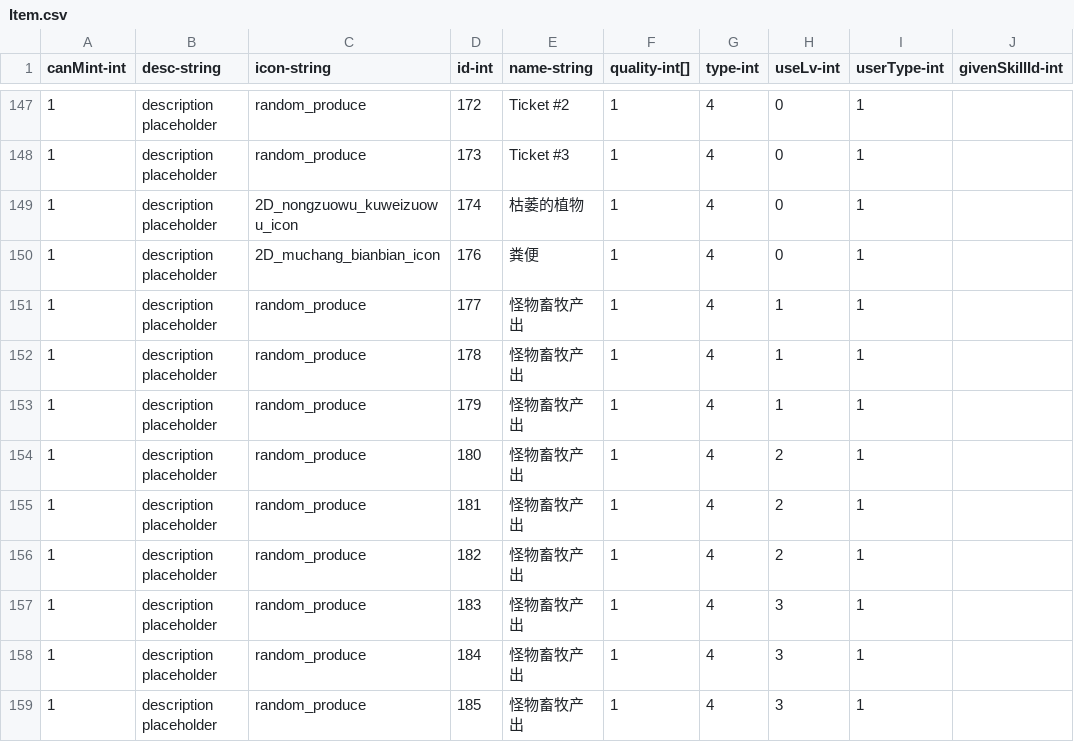
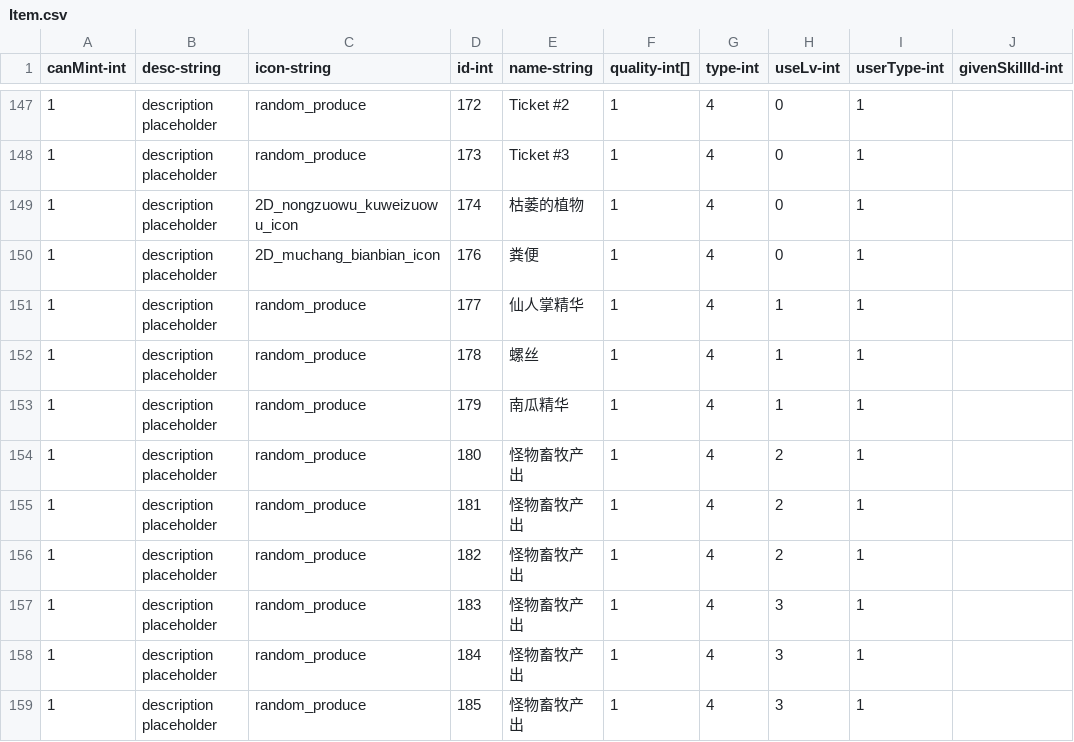
Before and after one commit to qqoo6789/shared-unity-core, a CSV file: Res/DataTable/Csv/Item.csv, drawn as a sheet; only a part is shown, gaps mark what is left out.

```diff
--- a/Res/DataTable/Csv/Item.csv
+++ b/Res/DataTable/Csv/Item.csv
@@ -150,5 +150,5 @@ canMint-int,desc-string,icon-string,id-int,name-string,quality-int[],type-int,us
 1,description placeholder,2D_muchang_bianbian_icon,176,粪便,1,4,0,1,
-1,description placeholder,random_produce,177,怪物畜牧产出,1,4,1,1,
-1,description placeholder,random_produce,178,怪物畜牧产出,1,4,1,1,
-1,description placeholder,random_produce,179,怪物畜牧产出,1,4,1,1,
+1,description placeholder,random_produce,177,仙人掌精华,1,4,1,1,
+1,description placeholder,random_produce,178,螺丝,1,4,1,1,
+1,description placeholder,random_produce,179,南瓜精华,1,4,1,1,
 1,description placeholder,random_produce,180,怪物畜牧产出,1,4,2,1,
```
Also changed, not shown: Res/DataTable/Csv/Equipment.csv, Res/DataTable/Csv/Monster.csv, 20 other files.
